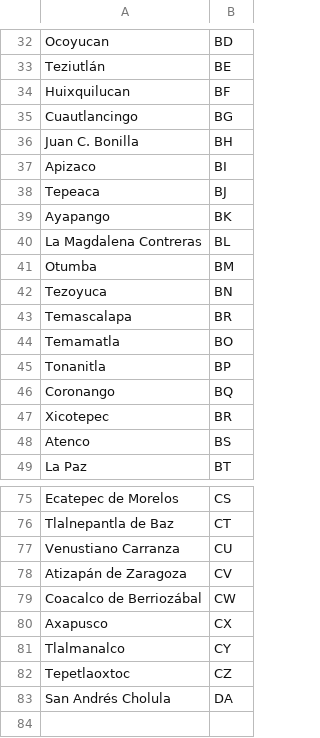
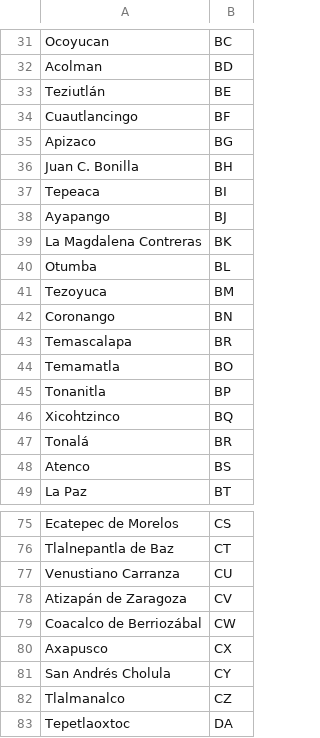
Before and after one commit to ErickdeMauleon/dashboard_streamlit, a CSV file: Data/cat_municipios.csv, drawn as a sheet; only a part is shown, gaps mark what is left out; removed rows and columns are numbered as before the commit, all else as after; the diff covers the shown part only; the diff names each change by its address in the sheet, - before the commit and + after, or states it on an @@ line.

```diff
--- a/Data/cat_municipios.csv
+++ b/Data/cat_municipios.csv
-B31: BD
+B31: BC
+row 32: Acolman | BD
-row 34: Huixquilucan | BF
-B34: BG
+B34: BF
+row 35: Apizaco | BG
-row 37: Apizaco | BI
-B37: BJ
+B37: BI
-B38: BK
+B38: BJ
-B39: BL
+B39: BK
-B40: BM
+B40: BL
-B41: BN
+B41: BM
+row 42: Coronango | BN
-A46: Coronango
+A46: Xicohtzinco
-A47: Xicotepec
+A47: Tonalá
+row 81: San Andrés Cholula | CY
-B82: CY
+B82: CZ
-B83: CZ
+B83: DA
-row 83: San Andrés Cholula | DA
```
Also changed, not shown: 7 added rows, 8 removed rows and 15 edited cells elsewhere in this file.
